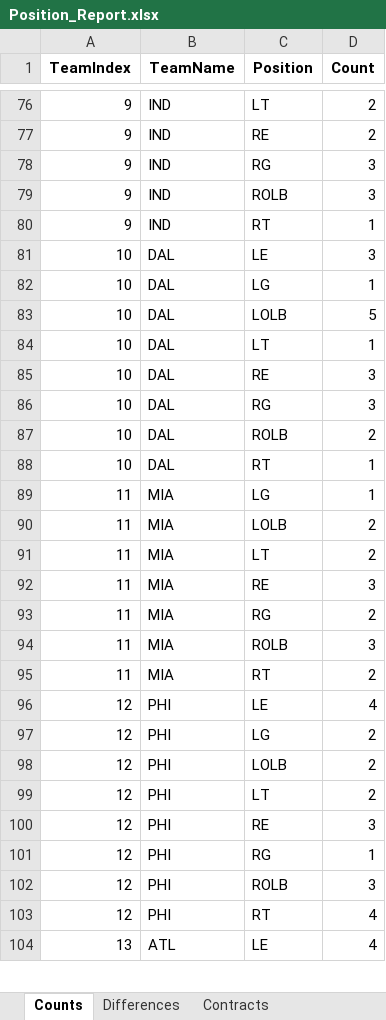
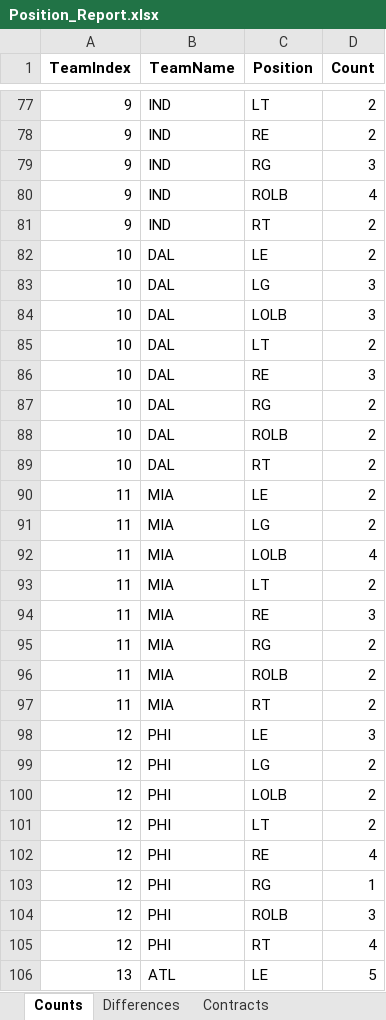
Before and after one commit to ethpec/MaddenTools, an Excel workbook: Files/Madden25/IE/Season8/Position_Report.xlsx, sheet Counts, drawn as a sheet; only a part is shown, gaps mark what is left out; values as stored, in another font and other column widths than the file's, no borders; addresses are those after the commit; the diff covers the shown part only; the diff names each change by its address in the sheet, - before the commit and + after, or states it on an @@ line.

```diff
--- a/Files/Madden25/IE/Season8/Position_Report.xlsx (sheet Counts)
+++ b/Files/Madden25/IE/Season8/Position_Report.xlsx (sheet Counts)
-D80 (Count): 3
+D80 (Count): 4
-D81 (Count): 1
+D81 (Count): 2
-D82 (Count): 3
+D82 (Count): 2
-D83 (Count): 1
+D83 (Count): 3
-D84 (Count): 5
+D84 (Count): 3
-D85 (Count): 1
+D85 (Count): 2
-D87 (Count): 3
+D87 (Count): 2
-D89 (Count): 1
+D89 (Count): 2
+row 90: 11 | MIA | LE | 2
-D91 (Count): 1
+D91 (Count): 2
-D92 (Count): 2
+D92 (Count): 4
-D96 (Count): 3
+D96 (Count): 2
-D98 (Count): 4
+D98 (Count): 3
-D102 (Count): 3
+D102 (Count): 4
-D106 (Count): 4
+D106 (Count): 5
```
Also changed, not shown: 4 added rows and 83 edited cells elsewhere in this sheet, sheet Team Position Depth, sheet Contracts, sheet Differences, Files/Madden25/IE/Season8/EventSystem_Results.xlsx, 1 other file.
